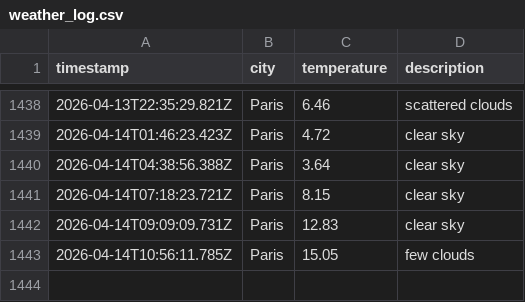
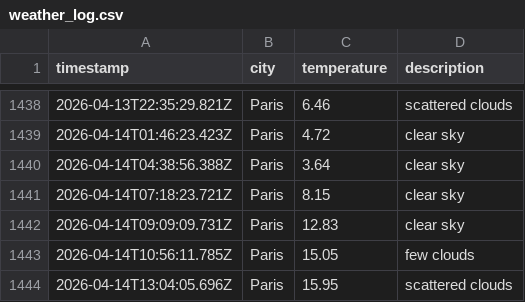
Before and after one commit to LeanneCodes/weather-ops, a CSV file: data/weather_log.csv, drawn as a sheet; only a part is shown, gaps mark what is left out.

```diff
--- a/data/weather_log.csv
+++ b/data/weather_log.csv
@@ -1443 +1443,2 @@ timestamp,city,temperature,description
 2026-04-14T10:56:11.785Z,Paris,15.05,few clouds
+2026-04-14T13:04:05.696Z,Paris,15.95,scattered clouds
```
Also changed, not shown: 1 other file.
